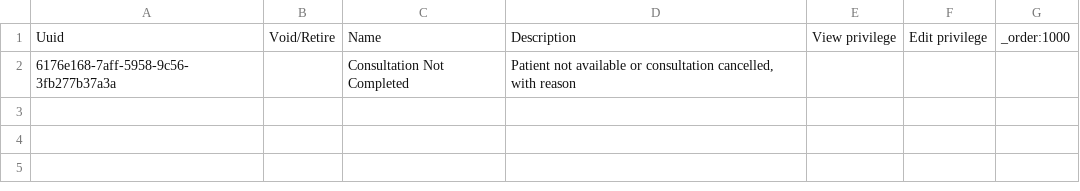
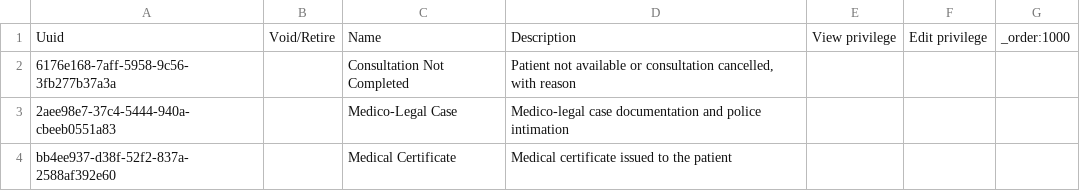
Before and after one commit to Habib-Bushira-Consultancy/openmrs-content-referenceapplication-india, a CSV file: configuration/backend_configuration/encountertypes/encountertypes-core_india.csv, drawn as a sheet.

```diff
--- a/configuration/backend_configuration/encountertypes/encountertypes-core_india.csv
+++ b/configuration/backend_configuration/encountertypes/encountertypes-core_india.csv
@@ -2 +2,3 @@ Uuid,Void/Retire,Name,Description,View privilege,Edit privilege,_order:1000
 6176e168-7aff-5958-9c56-3fb277b37a3a,,Consultation Not Completed,"Patient not available or consultation cancelled, with reason",,,
+2aee98e7-37c4-5444-940a-cbeeb0551a83,,Medico-Legal Case,Medico-legal case documentation and police intimation,,,
+bb4ee937-d38f-52f2-837a-2588af392e60,,Medical Certificate,Medical certificate issued to the patient,,,
```
Also changed, not shown: configuration/backend_configuration/attributetypes/attribute_types-core_india.csv, configuration/backend_configuration/concepts/hisp_india_registration-core_india.csv, 9 other files.
